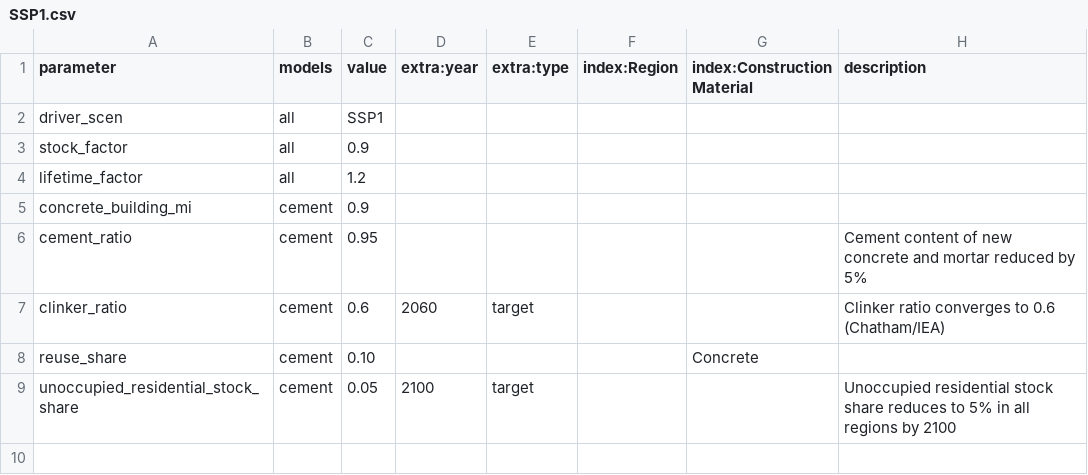
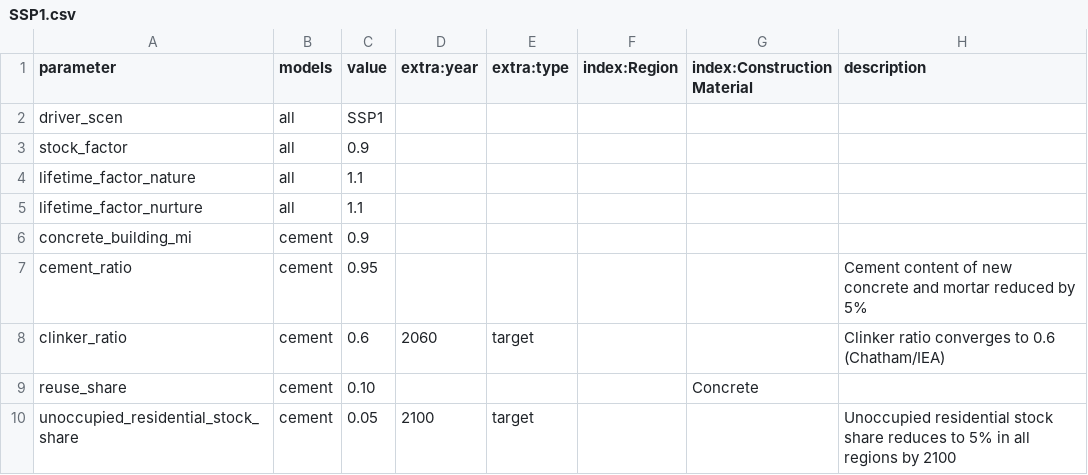
Before and after one commit to pik-piam/remind-mfa, a CSV file: config/scenarios/SSP1.csv, drawn as a sheet; removed rows and columns are numbered as before the commit, all else as after; the diff names each change by its address in the sheet, - before the commit and + after, or states it on an @@ line.

```diff
--- a/config/scenarios/SSP1.csv
+++ b/config/scenarios/SSP1.csv
-row 4: lifetime_factor | all | 1.2
+row 4: lifetime_factor_nature | all | 1.1
+row 5: lifetime_factor_nurture | all | 1.1
```
Also changed, not shown: config/scenarios/BASE.csv, config/scenarios/SSP1_CE.csv, 6 other files.
